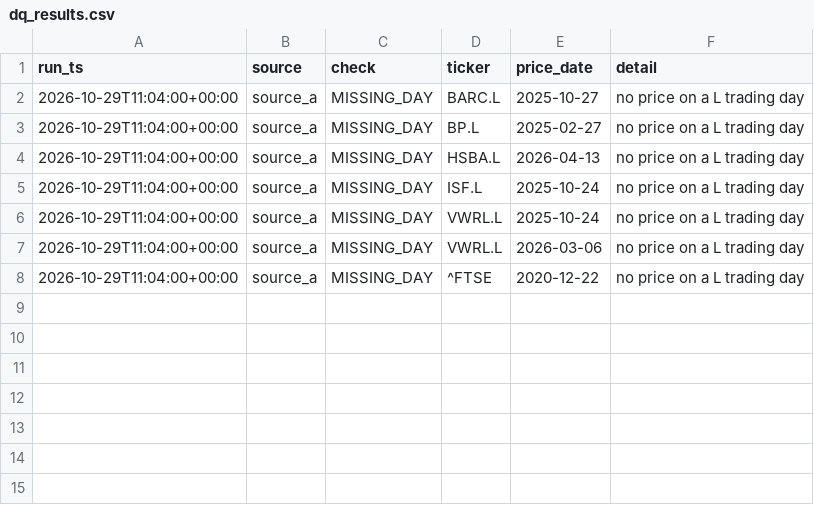
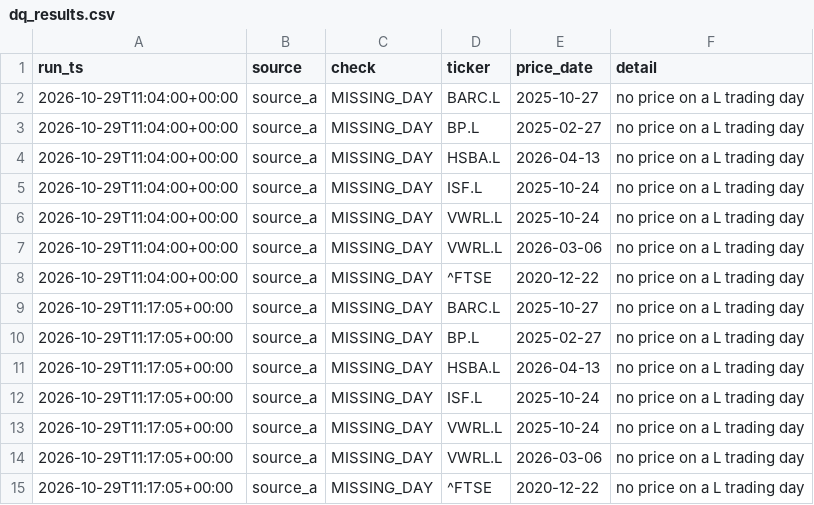
Before and after one commit to ZJA97/fin-data-pipeline, a CSV file: data/exports/dq_results.csv, drawn as a sheet; the diff names each change by its address in the sheet, - before the commit and + after, or states it on an @@ line.

```diff
--- a/data/exports/dq_results.csv
+++ b/data/exports/dq_results.csv
+row 9: 2026-10-29T11:17:05+00:00 | source_a | MISSING_DAY | BARC.L | 2025-10-27 | no price on a L trading day
+row 10: 2026-10-29T11:17:05+00:00 | source_a | MISSING_DAY | BP.L | 2025-02-27 | no price on a L trading day
+row 11: 2026-10-29T11:17:05+00:00 | source_a | MISSING_DAY | HSBA.L | 2026-04-13 | no price on a L trading day
+row 12: 2026-10-29T11:17:05+00:00 | source_a | MISSING_DAY | ISF.L | 2025-10-24 | no price on a L trading day
+row 13: 2026-10-29T11:17:05+00:00 | source_a | MISSING_DAY | VWRL.L | 2025-10-24 | no price on a L trading day
+row 14: 2026-10-29T11:17:05+00:00 | source_a | MISSING_DAY | VWRL.L | 2026-03-06 | no price on a L trading day
+row 15: 2026-10-29T11:17:05+00:00 | source_a | MISSING_DAY | ^FTSE | 2020-12-22 | no price on a L trading day
```
Also changed, not shown: 2 other files.
